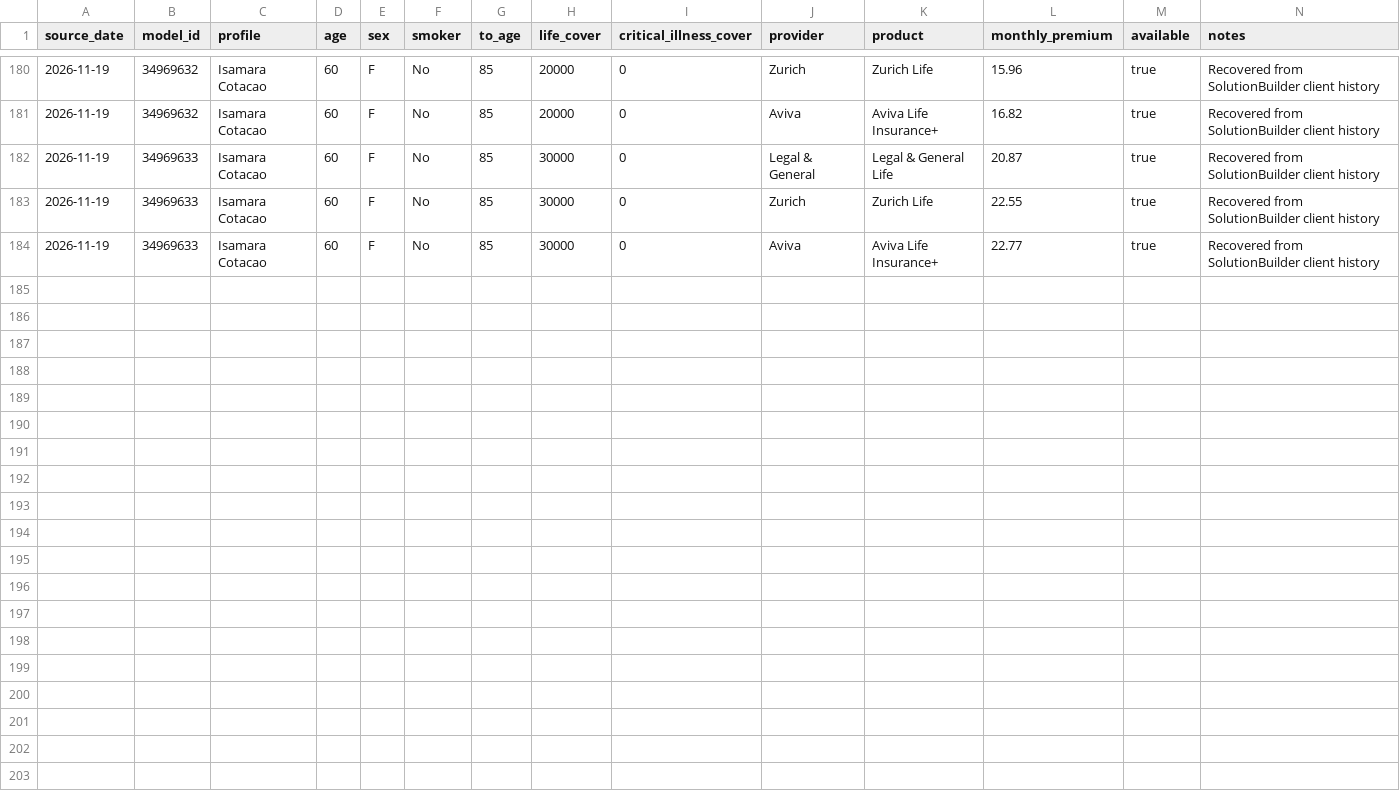
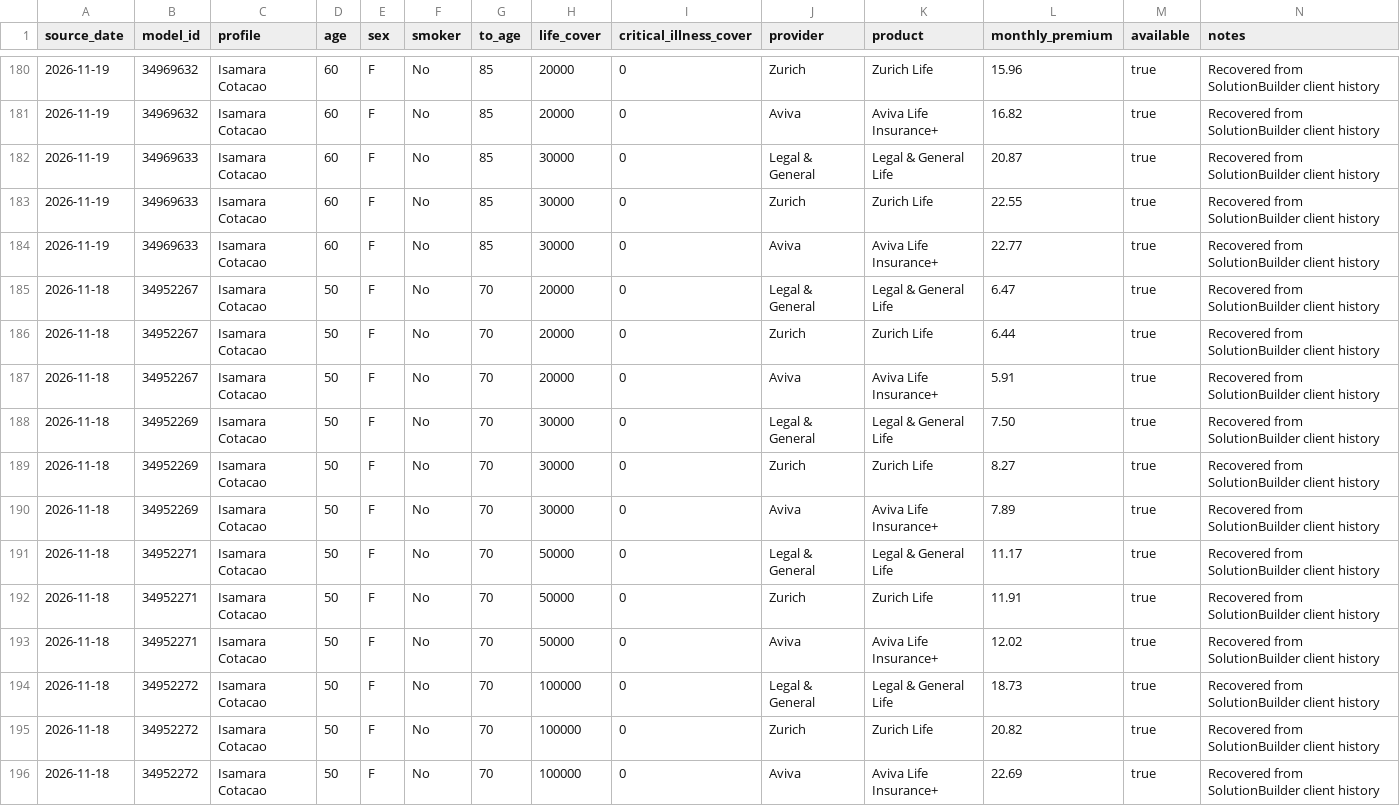
Before and after one commit to edusantospecomercial-byte/Cota-es, a CSV file: calculadora/data/solutionbuilder-priority-providers-2026-11-20.csv, drawn as a sheet; only a part is shown, gaps mark what is left out.

Commit message:
Add age 50 provider capital curve

```diff
--- a/calculadora/data/solutionbuilder-priority-providers-2026-11-20.csv
+++ b/calculadora/data/solutionbuilder-priority-providers-2026-11-20.csv
@@ -184 +184,13 @@ source_date,model_id,profile,age,sex,smoker,to_age,life_cover,critical_illness_c
 2026-11-19,34969633,Isamara Cotacao,60,F,No,85,30000,0,Aviva,Aviva Life Insurance+,22.77,true,Recovered from SolutionBuilder client history
+2026-11-18,34952267,Isamara Cotacao,50,F,No,70,20000,0,Legal & General,Legal & General Life,6.47,true,Recovered from SolutionBuilder client history
+2026-11-18,34952267,Isamara Cotacao,50,F,No,70,20000,0,Zurich,Zurich Life,6.44,true,Recovered from SolutionBuilder client history
+2026-11-18,34952267,Isamara Cotacao,50,F,No,70,20000,0,Aviva,Aviva Life Insurance+,5.91,true,Recovered from SolutionBuilder client history
+2026-11-18,34952269,Isamara Cotacao,50,F,No,70,30000,0,Legal & General,Legal & General Life,7.50,true,Recovered from SolutionBuilder client history
+2026-11-18,34952269,Isamara Cotacao,50,F,No,70,30000,0,Zurich,Zurich Life,8.27,true,Recovered from SolutionBuilder client history
+2026-11-18,34952269,Isamara Cotacao,50,F,No,70,30000,0,Aviva,Aviva Life Insurance+,7.89,true,Recovered from SolutionBuilder client history
+2026-11-18,34952271,Isamara Cotacao,50,F,No,70,50000,0,Legal & General,Legal & General Life,11.17,true,Recovered from SolutionBuilder client history
+2026-11-18,34952271,Isamara Cotacao,50,F,No,70,50000,0,Zurich,Zurich Life,11.91,true,Recovered from SolutionBuilder client history
+2026-11-18,34952271,Isamara Cotacao,50,F,No,70,50000,0,Aviva,Aviva Life Insurance+,12.02,true,Recovered from SolutionBuilder client history
+2026-11-18,34952272,Isamara Cotacao,50,F,No,70,100000,0,Legal & General,Legal & General Life,18.73,true,Recovered from SolutionBuilder client history
+2026-11-18,34952272,Isamara Cotacao,50,F,No,70,100000,0,Zurich,Zurich Life,20.82,true,Recovered from SolutionBuilder client history
+2026-11-18,34952272,Isamara Cotacao,50,F,No,70,100000,0,Aviva,Aviva Life Insurance+,22.69,true,Recovered from SolutionBuilder client history
```
Also changed, not shown: 1 other file.
